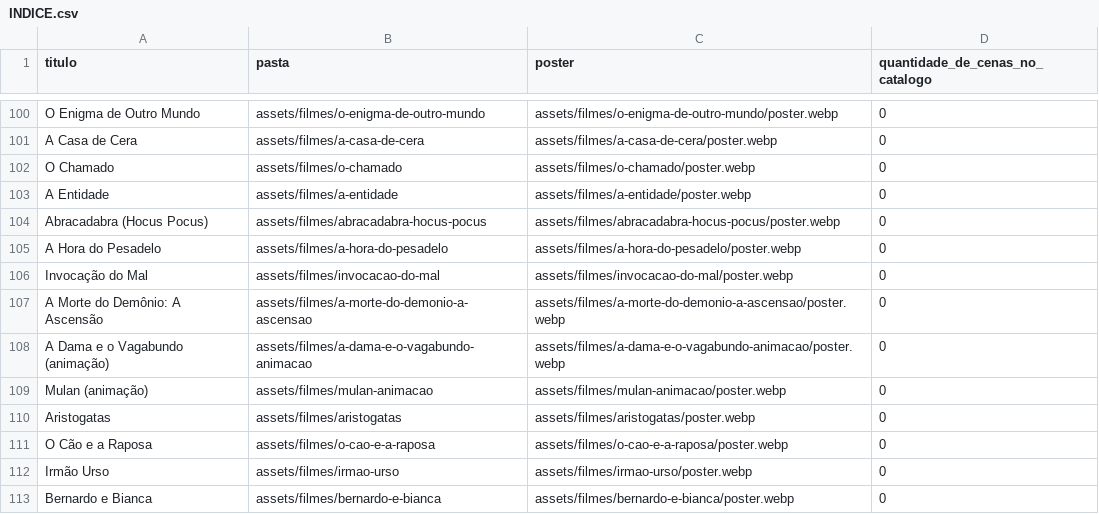
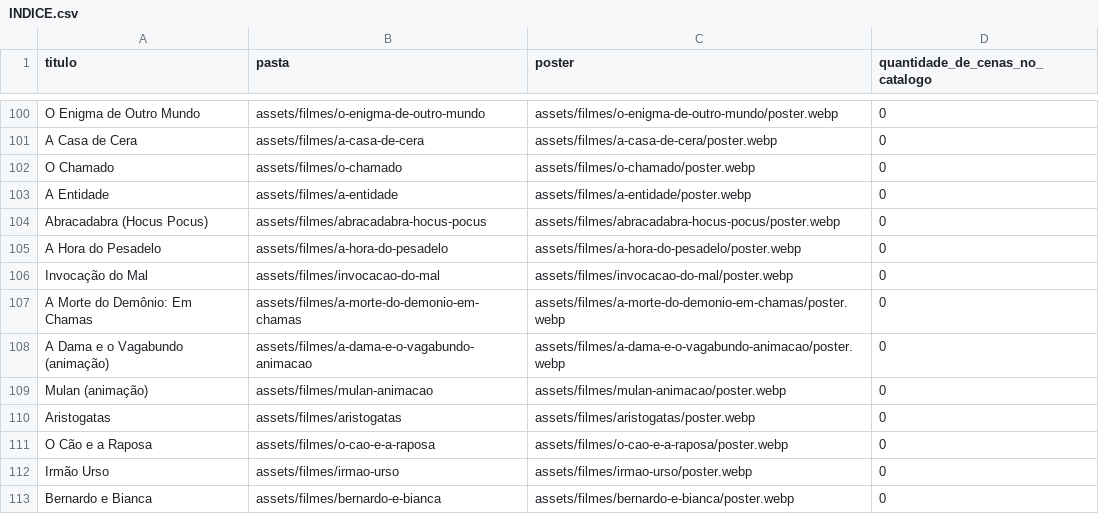
Before and after one commit to tallyys-create/allanseries2026, a CSV file: assets/filmes/INDICE.csv, drawn as a sheet; only a part is shown, gaps mark what is left out.

Commit message:
Atualiza indice de assets para A Morte do Demônio Em Chamas

```diff
--- a/assets/filmes/INDICE.csv
+++ b/assets/filmes/INDICE.csv
@@ -106,3 +106,3 @@ titulo,pasta,poster,quantidade_de_cenas_no_catalogo
 "Invocação do Mal","assets/filmes/invocacao-do-mal","assets/filmes/invocacao-do-mal/poster.webp","0"
-"A Morte do Demônio: A Ascensão","assets/filmes/a-morte-do-demonio-a-ascensao","assets/filmes/a-morte-do-demonio-a-ascensao/poster.webp","0"
+"A Morte do Demônio: Em Chamas","assets/filmes/a-morte-do-demonio-em-chamas","assets/filmes/a-morte-do-demonio-em-chamas/poster.webp","0"
 "A Dama e o Vagabundo (animação)","assets/filmes/a-dama-e-o-vagabundo-animacao","assets/filmes/a-dama-e-o-vagabundo-animacao/poster.webp","0"
```
